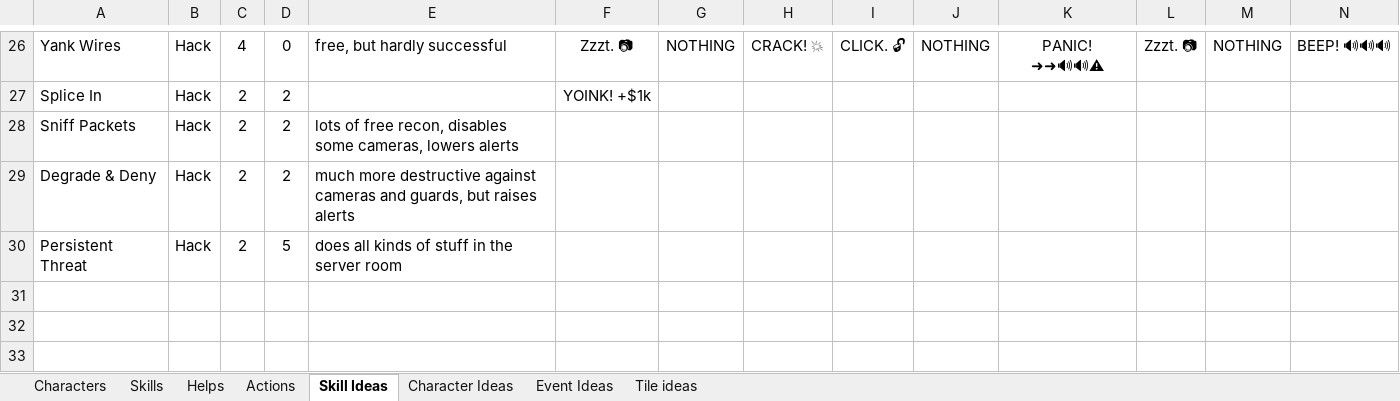
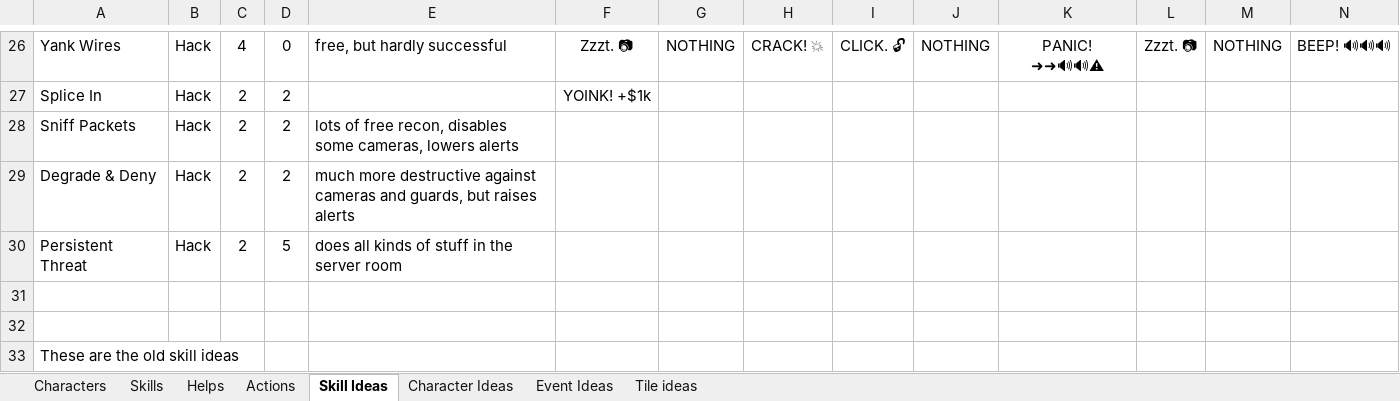
Before and after one commit to andymeneely/project-timber-wolf, an Excel workbook: data/data.xlsx, sheet Skill Ideas, drawn as a sheet; only a part is shown, gaps mark what is left out; values as stored, in another font and other column widths than the file's, no borders; rows hold the shown columns only; the diff names each change by its address in the sheet, - before the commit and + after, or states it on an @@ line.

```diff
--- a/data/data.xlsx (sheet Skill Ideas)
+++ b/data/data.xlsx (sheet Skill Ideas)
+row 32: (empty)
+row 33: These are the old skill ideas
```
Also changed, not shown: sheet Helps, sheet Actions, sheet Skills, hidden cells, 5 other files.
